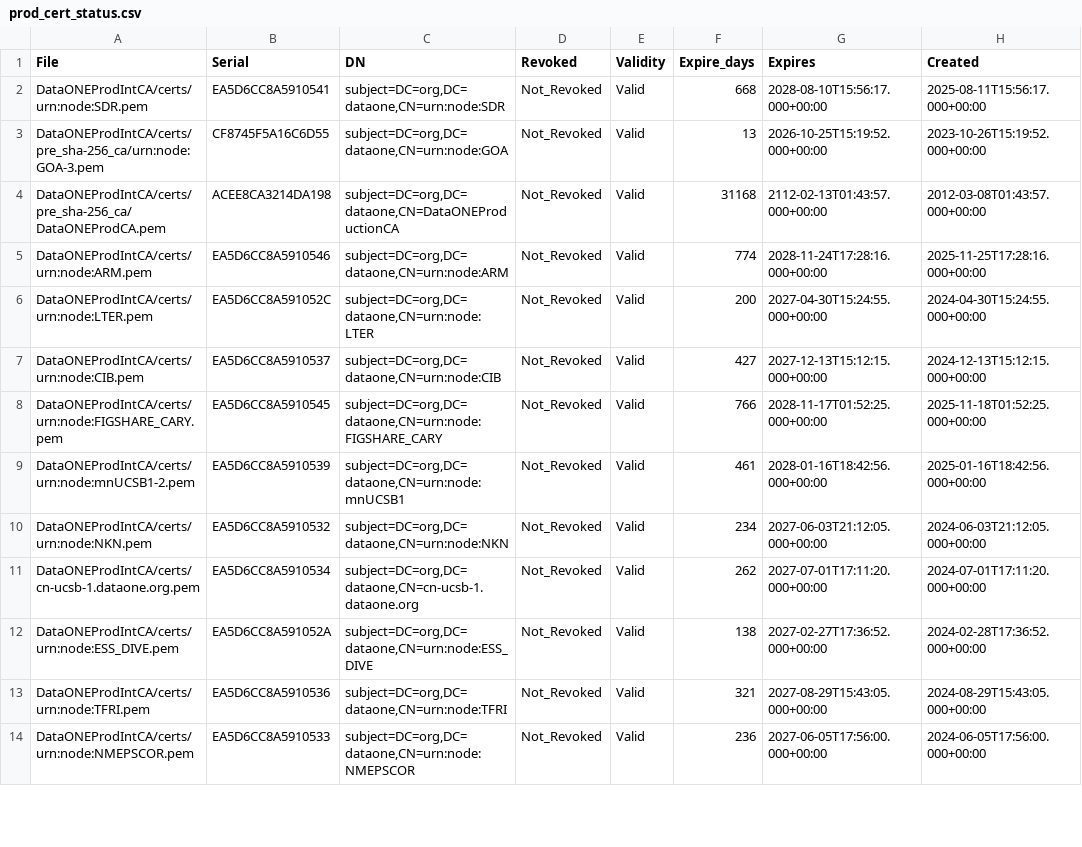
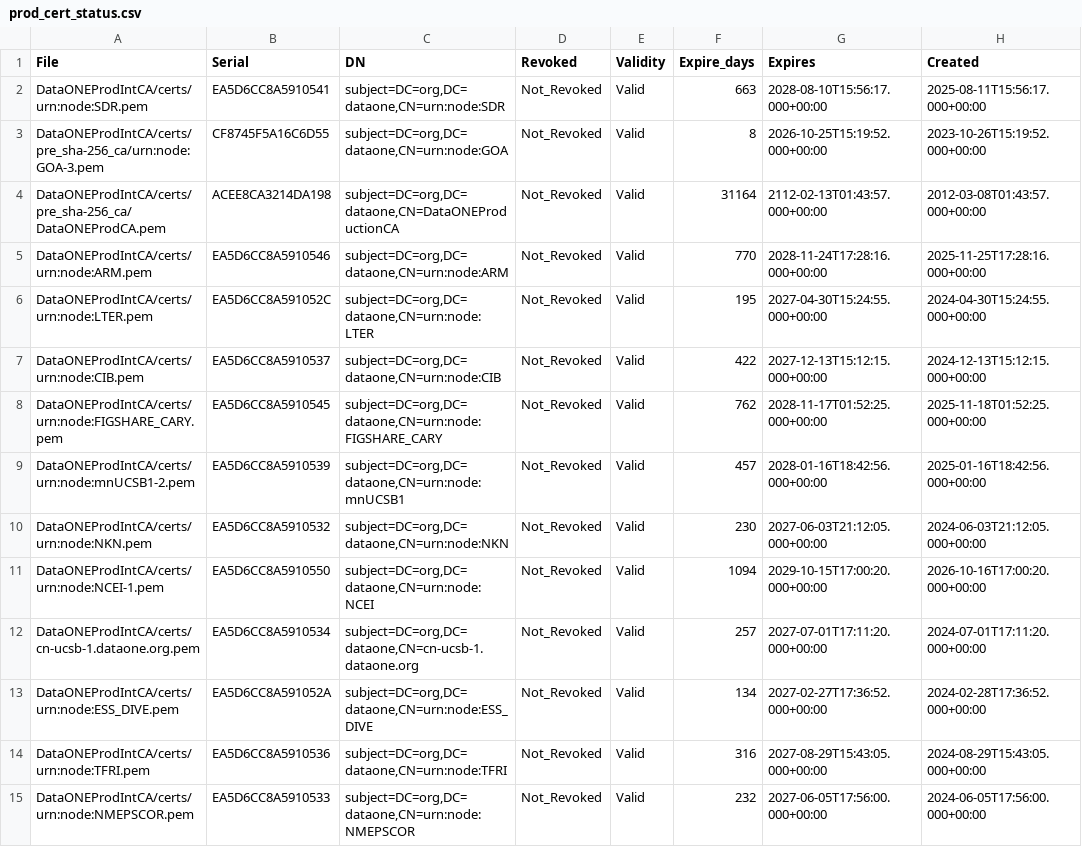
Before and after one commit to DataONEorg/ca, a CSV file: prod_cert_status.csv, drawn as a sheet; only a part is shown; the diff covers the shown part only.

```diff
--- a/prod_cert_status.csv
+++ b/prod_cert_status.csv
@@ -1,14 +1,15 @@
 File,Serial,DN,Revoked,Validity,Expire_days,Expires,Created
-"DataONEProdIntCA/certs/urn:node:SDR.pem",EA5D6CC8A5910541,"subject=DC=org,DC=dataone,CN=urn:node:SDR",Not_Revoked,Valid,668,2028-08-10T15:56:17.000+00:00,2025-08-11T15:56:17.000+00:00
-"DataONEProdIntCA/certs/pre_sha-256_ca/urn:node:GOA-3.pem",CF8745F5A16C6D55,"subject=DC=org,DC=dataone,CN=urn:node:GOA",Not_Revoked,Valid,13,2026-10-25T15:19:52.000+00:00,2023-10-26T15:19:52.000+00:00
-"DataONEProdIntCA/certs/pre_sha-256_ca/DataONEProdCA.pem",ACEE8CA3214DA198,"subject=DC=org,DC=dataone,CN=DataONEProductionCA",Not_Revoked,Valid,31168,2112-02-13T01:43:57.000+00:00,2012-03-08T01:43:57.000+00:00
-"DataONEProdIntCA/certs/urn:node:ARM.pem",EA5D6CC8A5910546,"subject=DC=org,DC=dataone,CN=urn:node:ARM",Not_Revoked,Valid,774,2028-11-24T17:28:16.000+00:00,2025-11-25T17:28:16.000+00:00
-"DataONEProdIntCA/certs/urn:node:LTER.pem",EA5D6CC8A591052C,"subject=DC=org,DC=dataone,CN=urn:node:LTER",Not_Revoked,Valid,200,2027-04-30T15:24:55.000+00:00,2024-04-30T15:24:55.000+00:00
-"DataONEProdIntCA/certs/urn:node:CIB.pem",EA5D6CC8A5910537,"subject=DC=org,DC=dataone,CN=urn:node:CIB",Not_Revoked,Valid,427,2027-12-13T15:12:15.000+00:00,2024-12-13T15:12:15.000+00:00
-"DataONEProdIntCA/certs/urn:node:FIGSHARE_CARY.pem",EA5D6CC8A5910545,"subject=DC=org,DC=dataone,CN=urn:node:FIGSHARE_CARY",Not_Revoked,Valid,766,2028-11-17T01:52:25.000+00:00,2025-11-18T01:52:25.000+00:00
-"DataONEProdIntCA/certs/urn:node:mnUCSB1-2.pem",EA5D6CC8A5910539,"subject=DC=org,DC=dataone,CN=urn:node:mnUCSB1",Not_Revoked,Valid,461,2028-01-16T18:42:56.000+00:00,2025-01-16T18:42:56.000+00:00
-"DataONEProdIntCA/certs/urn:node:NKN.pem",EA5D6CC8A5910532,"subject=DC=org,DC=dataone,CN=urn:node:NKN",Not_Revoked,Valid,234,2027-06-03T21:12:05.000+00:00,2024-06-03T21:12:05.000+00:00
-"DataONEProdIntCA/certs/cn-ucsb-1.dataone.org.pem",EA5D6CC8A5910534,"subject=DC=org,DC=dataone,CN=cn-ucsb-1.dataone.org",Not_Revoked,Valid,262,2027-07-01T17:11:20.000+00:00,2024-07-01T17:11:20.000+00:00
-"DataONEProdIntCA/certs/urn:node:ESS_DIVE.pem",EA5D6CC8A591052A,"subject=DC=org,DC=dataone,CN=urn:node:ESS_DIVE",Not_Revoked,Valid,138,2027-02-27T17:36:52.000+00:00,2024-02-28T17:36:52.000+00:00
-"DataONEProdIntCA/certs/urn:node:TFRI.pem",EA5D6CC8A5910536,"subject=DC=org,DC=dataone,CN=urn:node:TFRI",Not_Revoked,Valid,321,2027-08-29T15:43:05.000+00:00,2024-08-29T15:43:05.000+00:00
-"DataONEProdIntCA/certs/urn:node:NMEPSCOR.pem",EA5D6CC8A5910533,"subject=DC=org,DC=dataone,CN=urn:node:NMEPSCOR",Not_Revoked,Valid,236,2027-06-05T17:56:00.000+00:00,2024-06-05T17:56:00.000+00:00
+"DataONEProdIntCA/certs/urn:node:SDR.pem",EA5D6CC8A5910541,"subject=DC=org,DC=dataone,CN=urn:node:SDR",Not_Revoked,Valid,663,2028-08-10T15:56:17.000+00:00,2025-08-11T15:56:17.000+00:00
+"DataONEProdIntCA/certs/pre_sha-256_ca/urn:node:GOA-3.pem",CF8745F5A16C6D55,"subject=DC=org,DC=dataone,CN=urn:node:GOA",Not_Revoked,Valid,8,2026-10-25T15:19:52.000+00:00,2023-10-26T15:19:52.000+00:00
+"DataONEProdIntCA/certs/pre_sha-256_ca/DataONEProdCA.pem",ACEE8CA3214DA198,"subject=DC=org,DC=dataone,CN=DataONEProductionCA",Not_Revoked,Valid,31164,2112-02-13T01:43:57.000+00:00,2012-03-08T01:43:57.000+00:00
+"DataONEProdIntCA/certs/urn:node:ARM.pem",EA5D6CC8A5910546,"subject=DC=org,DC=dataone,CN=urn:node:ARM",Not_Revoked,Valid,770,2028-11-24T17:28:16.000+00:00,2025-11-25T17:28:16.000+00:00
+"DataONEProdIntCA/certs/urn:node:LTER.pem",EA5D6CC8A591052C,"subject=DC=org,DC=dataone,CN=urn:node:LTER",Not_Revoked,Valid,195,2027-04-30T15:24:55.000+00:00,2024-04-30T15:24:55.000+00:00
+"DataONEProdIntCA/certs/urn:node:CIB.pem",EA5D6CC8A5910537,"subject=DC=org,DC=dataone,CN=urn:node:CIB",Not_Revoked,Valid,422,2027-12-13T15:12:15.000+00:00,2024-12-13T15:12:15.000+00:00
+"DataONEProdIntCA/certs/urn:node:FIGSHARE_CARY.pem",EA5D6CC8A5910545,"subject=DC=org,DC=dataone,CN=urn:node:FIGSHARE_CARY",Not_Revoked,Valid,762,2028-11-17T01:52:25.000+00:00,2025-11-18T01:52:25.000+00:00
+"DataONEProdIntCA/certs/urn:node:mnUCSB1-2.pem",EA5D6CC8A5910539,"subject=DC=org,DC=dataone,CN=urn:node:mnUCSB1",Not_Revoked,Valid,457,2028-01-16T18:42:56.000+00:00,2025-01-16T18:42:56.000+00:00
+"DataONEProdIntCA/certs/urn:node:NKN.pem",EA5D6CC8A5910532,"subject=DC=org,DC=dataone,CN=urn:node:NKN",Not_Revoked,Valid,230,2027-06-03T21:12:05.000+00:00,2024-06-03T21:12:05.000+00:00
+"DataONEProdIntCA/certs/urn:node:NCEI-1.pem",EA5D6CC8A5910550,"subject=DC=org,DC=dataone,CN=urn:node:NCEI",Not_Revoked,Valid,1094,2029-10-15T17:00:20.000+00:00,2026-10-16T17:00:20.000+00:00
+"DataONEProdIntCA/certs/cn-ucsb-1.dataone.org.pem",EA5D6CC8A5910534,"subject=DC=org,DC=dataone,CN=cn-ucsb-1.dataone.org",Not_Revoked,Valid,257,2027-07-01T17:11:20.000+00:00,2024-07-01T17:11:20.000+00:00
+"DataONEProdIntCA/certs/urn:node:ESS_DIVE.pem",EA5D6CC8A591052A,"subject=DC=org,DC=dataone,CN=urn:node:ESS_DIVE",Not_Revoked,Valid,134,2027-02-27T17:36:52.000+00:00,2024-02-28T17:36:52.000+00:00
+"DataONEProdIntCA/certs/urn:node:TFRI.pem",EA5D6CC8A5910536,"subject=DC=org,DC=dataone,CN=urn:node:TFRI",Not_Revoked,Valid,316,2027-08-29T15:43:05.000+00:00,2024-08-29T15:43:05.000+00:00
+"DataONEProdIntCA/certs/urn:node:NMEPSCOR.pem",EA5D6CC8A5910533,"subject=DC=org,DC=dataone,CN=urn:node:NMEPSCOR",Not_Revoked,Valid,232,2027-06-05T17:56:00.000+00:00,2024-06-05T17:56:00.000+00:00
```
Also changed, not shown: 26 edited cells elsewhere in this file, test_cert_status.csv, 2 other files.
